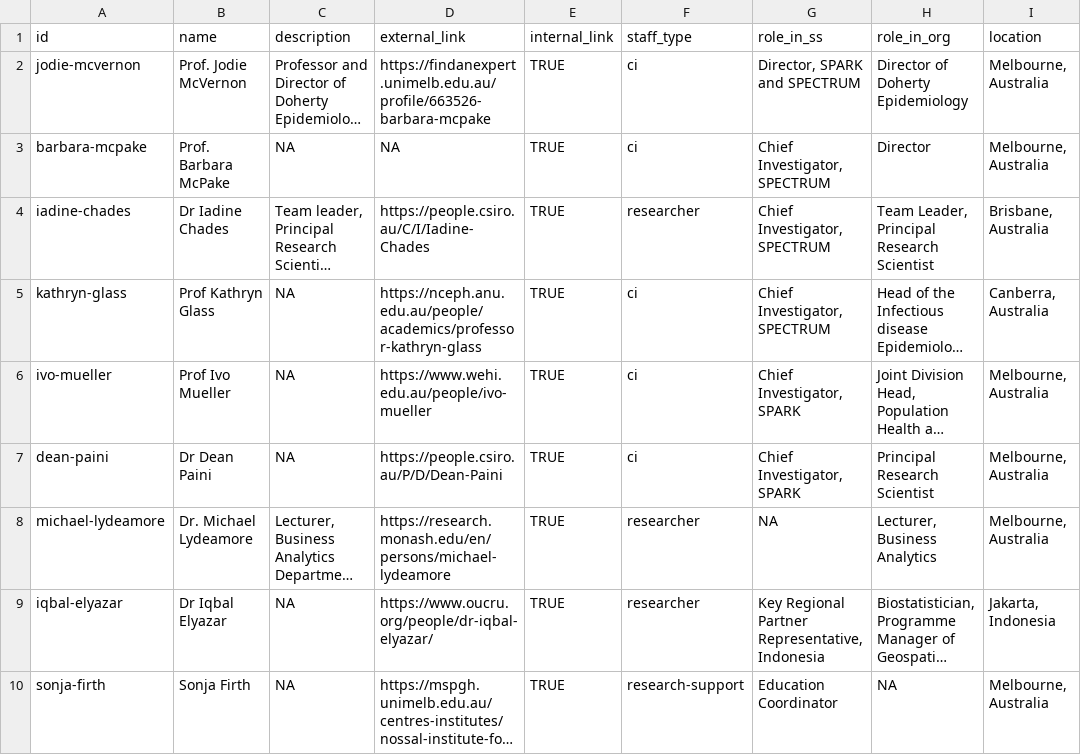
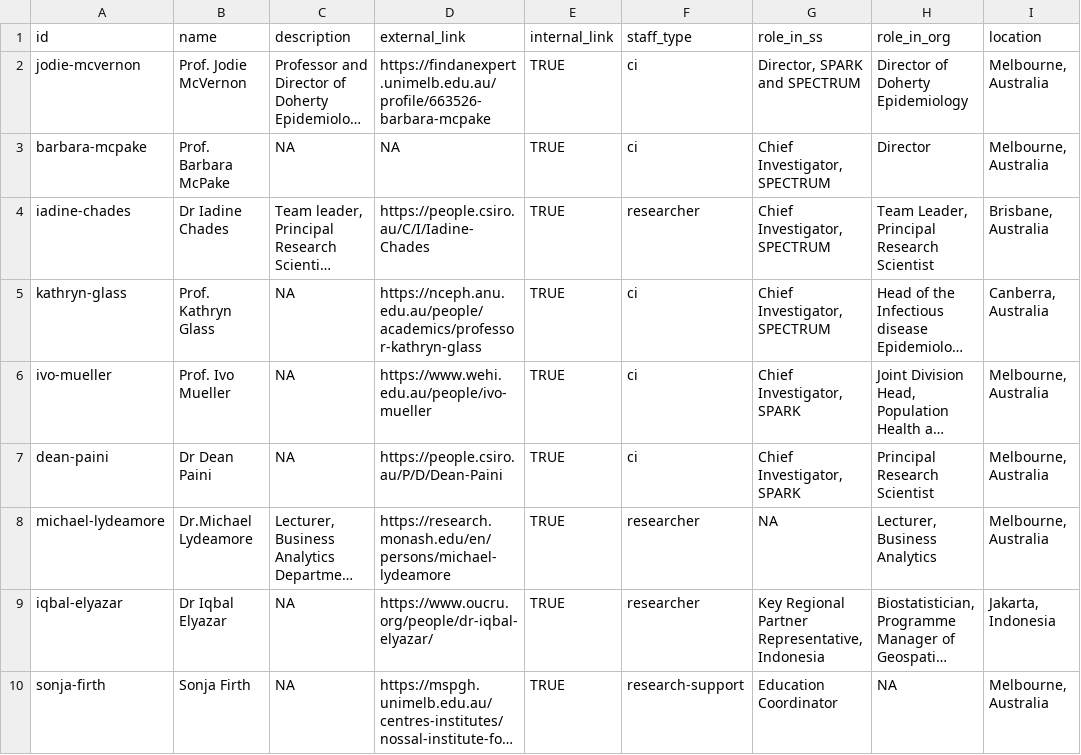
Before and after one commit to spectrum-spark/website-spark, a CSV file: staff_list.csv, drawn as a sheet; only a part is shown; long unchanged cells end in …; the diff names each change by its address in the sheet, - before the commit and + after, or states it on an @@ line.

```diff
--- a/staff_list.csv
+++ b/staff_list.csv
-B5 (name): Prof Kathryn Glass
+B5 (name): Prof. Kathryn Glass
-B6 (name): Prof Ivo Mueller
+B6 (name): Prof. Ivo Mueller
-B8 (name): Dr. Michael Lydeamore
+B8 (name): Dr.Michael Lydeamore
```
Also changed, not shown: 2 other files.
